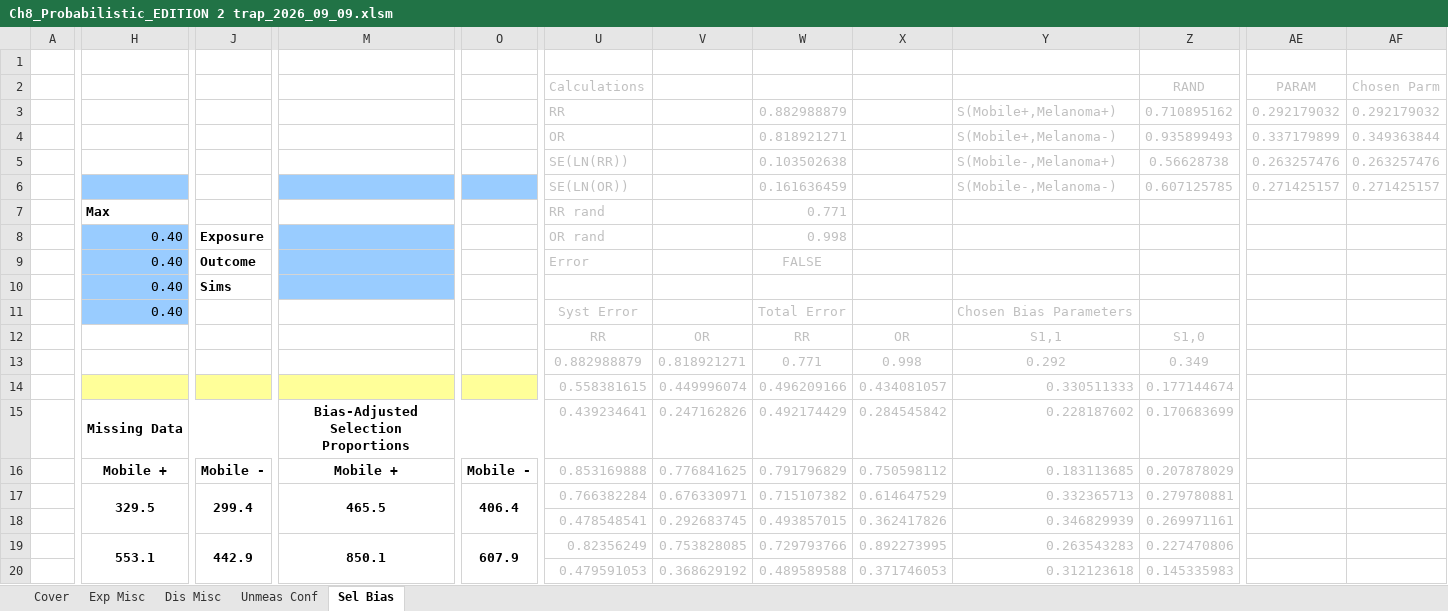
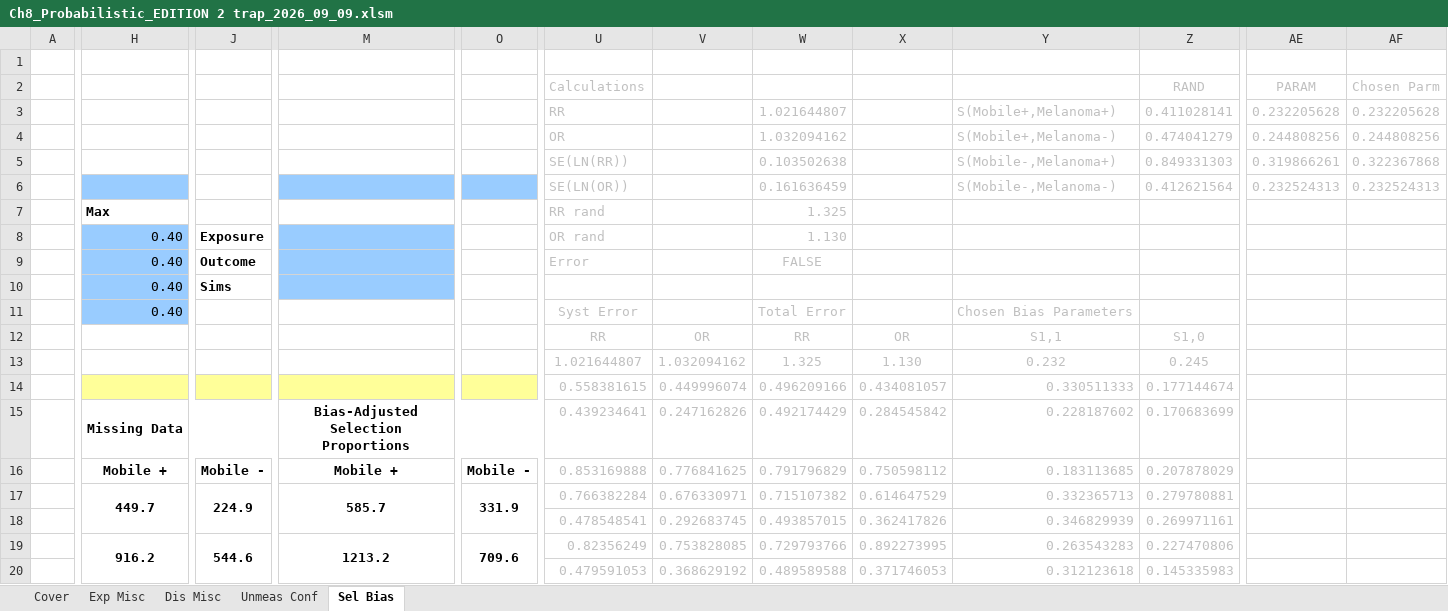
Before and after one commit to macl0029/PBA-Code, an Excel workbook: Ch8_Probabilistic_EDITION 2 trap_2026_09_09.xlsm, sheet Sel Bias, drawn as a sheet; only a part is shown, gaps mark what is left out; values as stored, in another font and other column widths than the file's, no borders; charts and pictures not drawn; the diff covers the shown part only; the diff names each change by its address in the sheet, - before the commit and + after, or states it on an @@ line.

```diff
--- a/Ch8_Probabilistic_EDITION 2 trap_2026_09_09.xlsm (sheet Sel Bias)
+++ b/Ch8_Probabilistic_EDITION 2 trap_2026_09_09.xlsm (sheet Sel Bias)
-W3: 0.882988879
+W3: 1.021644807
-Z3 (RAND): 0.710895162
+Z3 (RAND): 0.411028141
-AE3 (PARAM): 0.292179032
+AE3 (PARAM): 0.232205628
-AF3 (Chosen Parm): 0.292179032
+AF3 (Chosen Parm): 0.232205628
-W4: 0.818921271
+W4: 1.032094162
-Z4 (RAND): 0.935899493
+Z4 (RAND): 0.474041279
-AE4 (PARAM): 0.337179899
+AE4 (PARAM): 0.244808256
-AF4 (Chosen Parm): 0.349363844
+AF4 (Chosen Parm): 0.244808256
-Z5 (RAND): 0.56628738
+Z5 (RAND): 0.849331303
-AE5 (PARAM): 0.263257476
+AE5 (PARAM): 0.319866261
-AF5 (Chosen Parm): 0.263257476
+AF5 (Chosen Parm): 0.322367868
-Z6 (RAND): 0.607125785
+Z6 (RAND): 0.412621564
-AE6 (PARAM): 0.271425157
+AE6 (PARAM): 0.232524313
-AF6 (Chosen Parm): 0.271425157
+AF6 (Chosen Parm): 0.232524313
-W7: 0.771
+W7: 1.325
-W8: 0.998
+W8: 1.130
-U13 (Calculations): 0.882988879
+U13 (Calculations): 1.021644807
-V13: 0.818921271
+V13: 1.032094162
-W13: 0.771
+W13: 1.325
-X13: 0.998
+X13: 1.130
-Y13: 0.292
+Y13: 0.232
-Z13 (RAND): 0.349
+Z13 (RAND): 0.245
-H17: 329.5
+H17: 449.7
-J17: 299.4
+J17: 224.9
-M17: 465.5
+M17: 585.7
-O17: 406.4
+O17: 331.9
-H19: 553.1
+H19: 916.2
-J19: 442.9
+J19: 544.6
-M19: 850.1
+M19: 1213.2
-O19: 607.9
+O19: 709.6
```
Also changed, not shown: 14 edited cells elsewhere in this sheet, sheet Exp Misc, sheet Unmeas Conf, sheet Dis Misc, charts or pictures.
